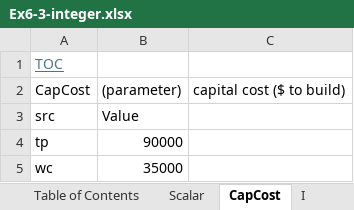
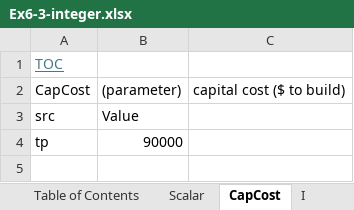
Before and after one commit to dzeke/CEE-6410-Rosenberg, an Excel workbook: Lectures/Ex6-3-integer.xlsx, sheet CapCost, drawn as a sheet; values as stored, in another font and other column widths than the file's, no borders; the diff names each change by its address in the sheet, - before the commit and + after, or states it on an @@ line.

```diff
--- a/Lectures/Ex6-3-integer.xlsx (sheet CapCost)
+++ b/Lectures/Ex6-3-integer.xlsx (sheet CapCost)
-row 5: wc | 35000
```
Also changed, not shown: sheet I, sheet X, sheet IntLowBound, sheet IntUpBound, sheet MinReqUse, sheet MaxCap, 2 more sheets, Lectures/MIP-SpecialEvent.xlsx, 23 other files.
